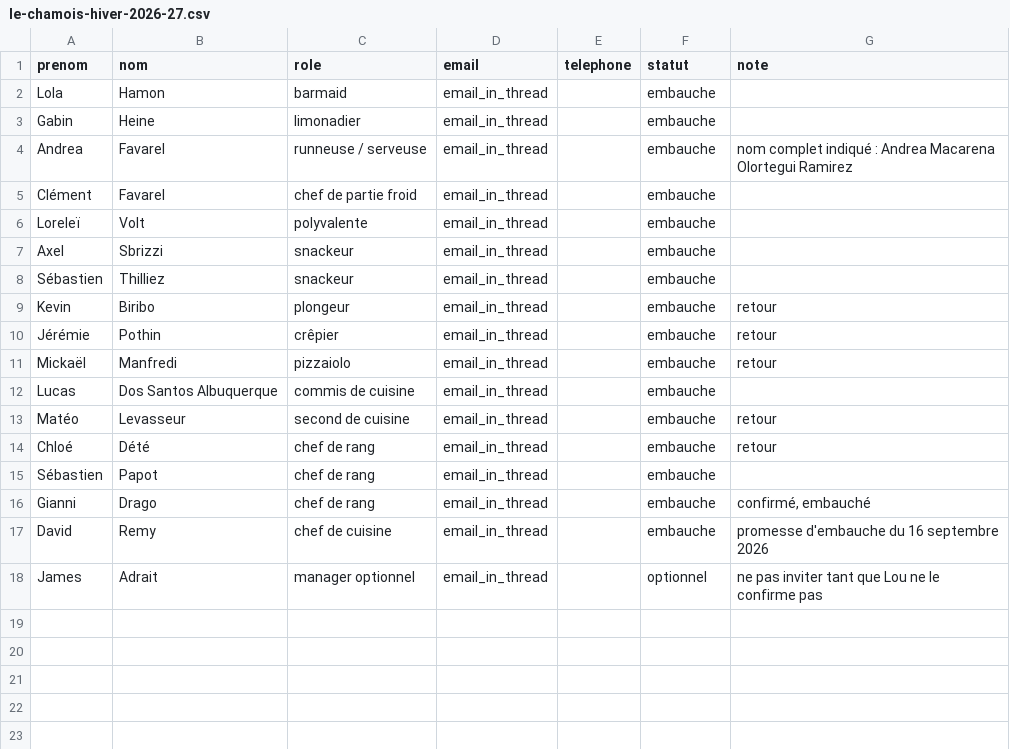
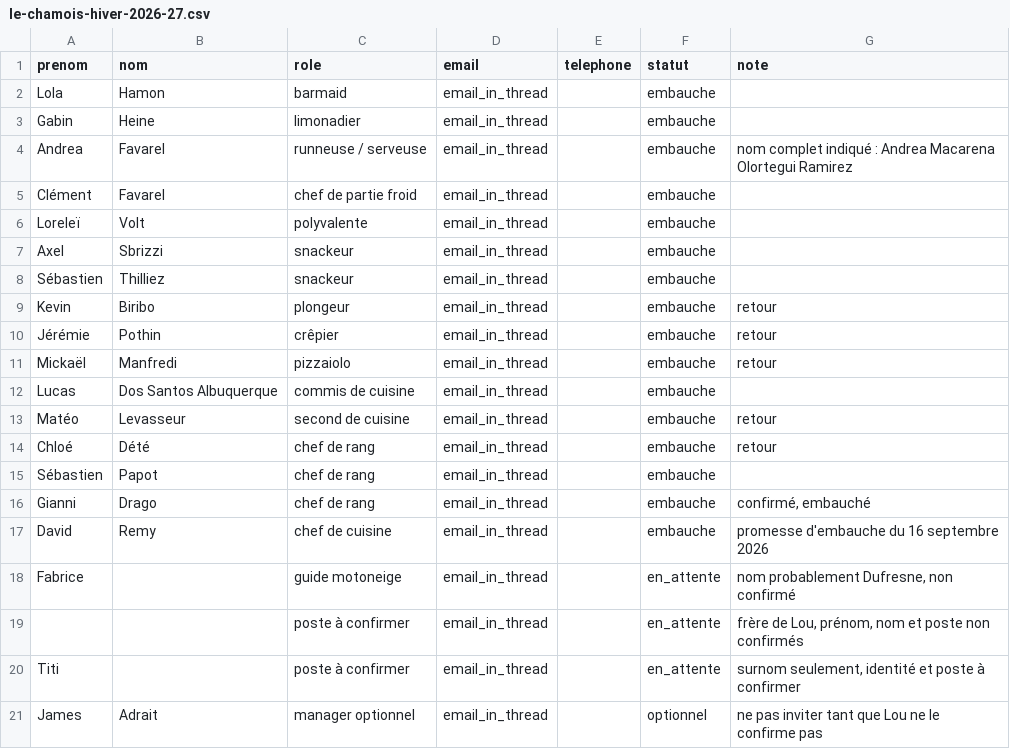
Before and after one commit to Lonewolf73300/Monologix-Crackmes, a CSV file: gesto/templates/le-chamois-hiver-2026-27.csv, drawn as a sheet; the diff names each change by its address in the sheet, - before the commit and + after, or states it on an @@ line.

```diff
--- a/gesto/templates/le-chamois-hiver-2026-27.csv
+++ b/gesto/templates/le-chamois-hiver-2026-27.csv
+row 18: Fabrice |  | guide motoneige | email_in_thread |  | en_attente | nom probablement Dufresne, non confirmé
+row 19:  |  | poste à confirmer | email_in_thread |  | en_attente | frère de Lou, prénom, nom et poste non confirmés
+row 20: Titi |  | poste à confirmer | email_in_thread |  | en_attente | surnom seulement, identité et poste à confirmer
```
Also changed, not shown: 5 other files.
